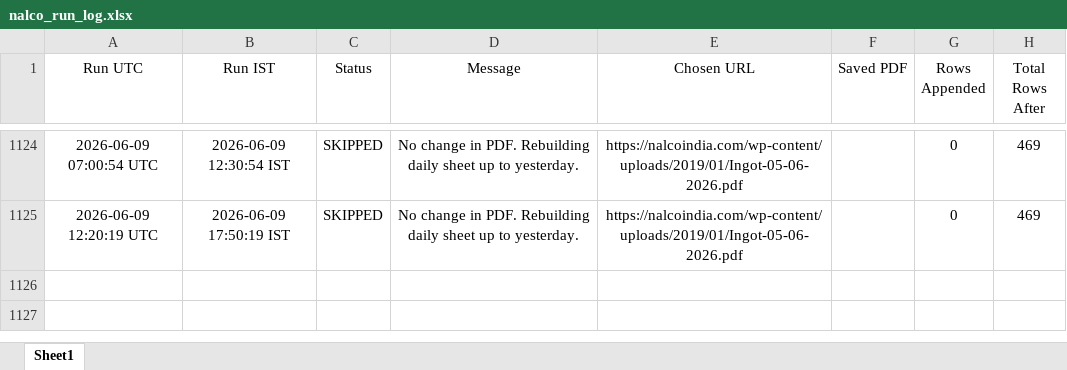
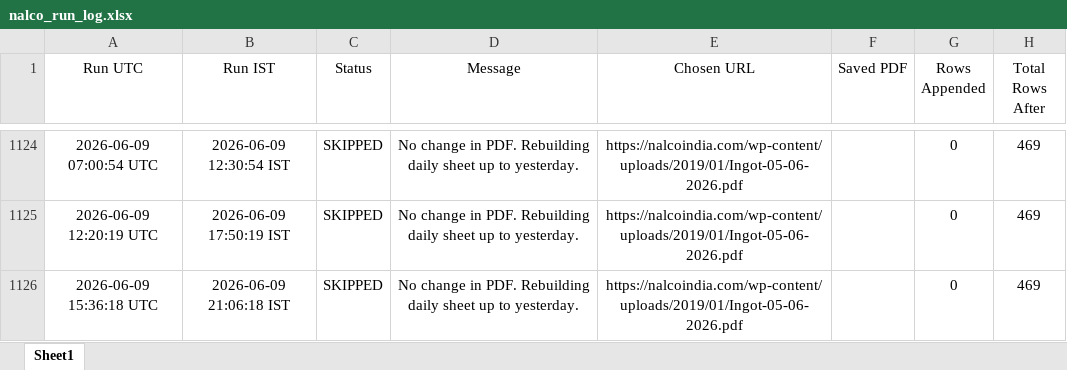
Before and after one commit to ajeeshaju1990/nalco_circular_downloader, an Excel workbook: data/nalco_run_log.xlsx, sheet Sheet1, drawn as a sheet; only a part is shown, gaps mark what is left out; values as stored, in another font and other column widths than the file's, no borders; the diff names each change by its address in the sheet, - before the commit and + after, or states it on an @@ line.

```diff
--- a/data/nalco_run_log.xlsx (sheet Sheet1)
+++ b/data/nalco_run_log.xlsx (sheet Sheet1)
+row 1126: 2026-06-09 15:36:18 UTC | 2026-06-09 21:06:18 IST | SKIPPED | No change in PDF. Rebuilding daily sheet up to yesterday. | https://nalcoindia.com/wp-content/uploads/2019/01/Ingot-05-06-2026.pdf |  | 0 | 469
```
Also changed, not shown: data/nalco_prices.xlsx.
